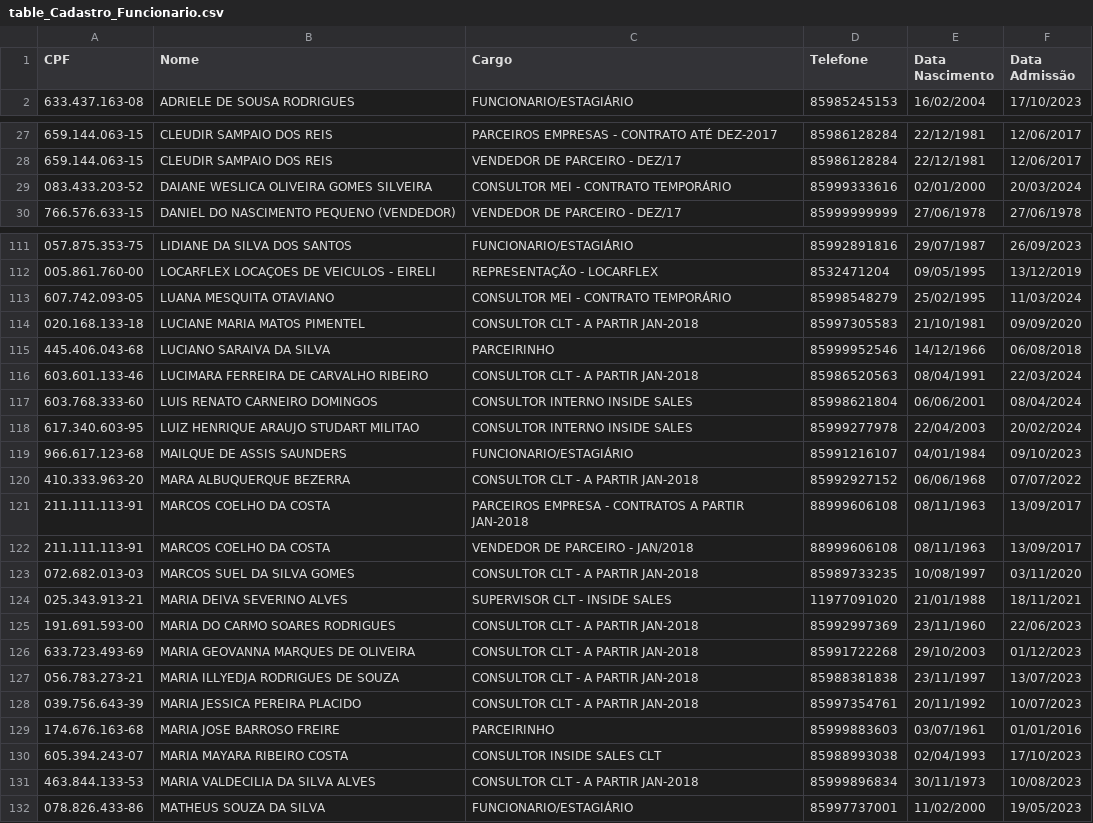
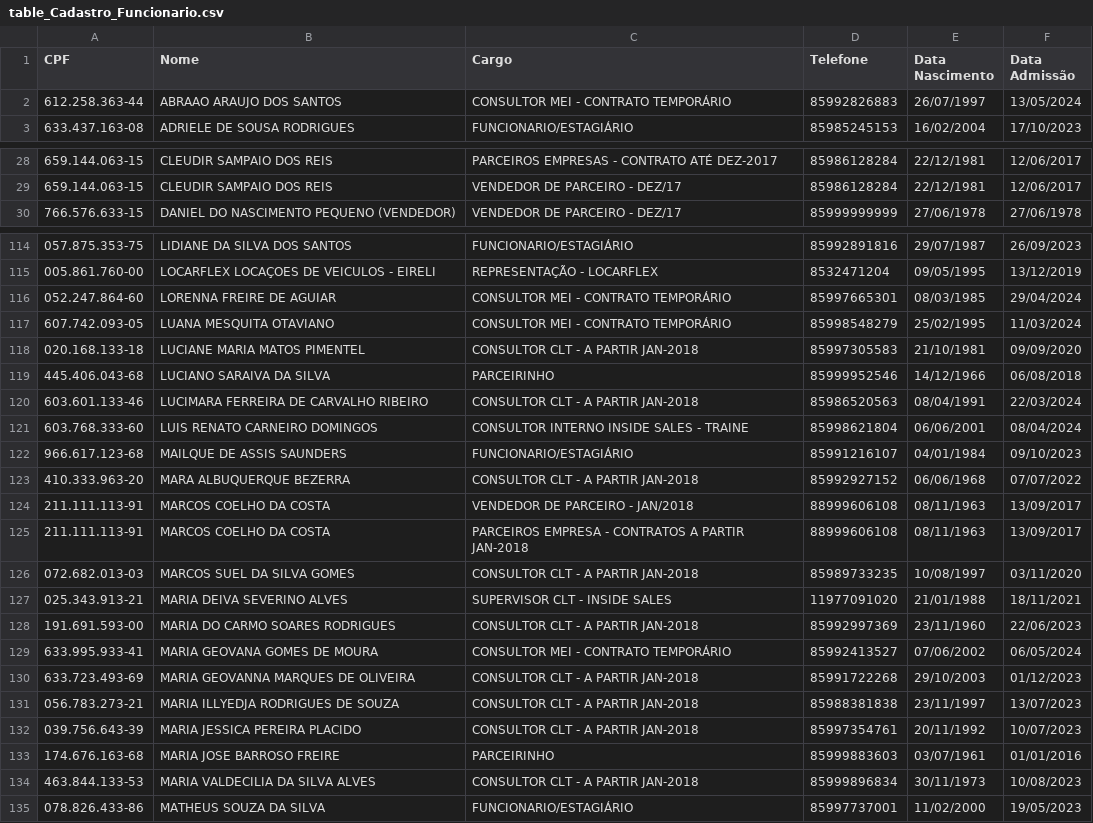
Before and after one commit to davigopi/Recibos, a CSV file: tables/table_Cadastro_Funcionario.csv, drawn as a sheet; only a part is shown, gaps mark what is left out; the diff covers the shown part only.

```diff
--- a/tables/table_Cadastro_Funcionario.csv
+++ b/tables/table_Cadastro_Funcionario.csv
@@ -1,2 +1,3 @@
 CPF;Nome;Cargo;Telefone;Data Nascimento;Data Admissão
+612.258.363-44;ABRAAO ARAUJO DOS SANTOS;CONSULTOR MEI - CONTRATO TEMPORÁRIO;85992826883;26/07/1997;13/05/2024
 633.437.163-08;ADRIELE DE SOUSA RODRIGUES ;FUNCIONARIO/ESTAGIÁRIO;85985245153;16/02/2004;17/10/2023
@@ -28,3 +29,2 @@ CPF;Nome;Cargo;Telefone;Data Nascimento;Data Admissão
 659.144.063-15;CLEUDIR SAMPAIO DOS REIS ;VENDEDOR DE PARCEIRO - DEZ/17;85986128284;22/12/1981;12/06/2017
-083.433.203-52;DAIANE WESLICA OLIVEIRA GOMES SILVEIRA;CONSULTOR MEI - CONTRATO TEMPORÁRIO;85999333616;02/01/2000;20/03/2024
 766.576.633-15;DANIEL DO NASCIMENTO PEQUENO (VENDEDOR);VENDEDOR DE PARCEIRO - DEZ/17;85999999999;27/06/1978;27/06/1978
@@ -112,2 +115,3 @@ CPF;Nome;Cargo;Telefone;Data Nascimento;Data Admissão
 005.861.760-00;LOCARFLEX LOCAÇOES DE VEICULOS - EIRELI;REPRESENTAÇÃO - LOCARFLEX;8532471204 ;09/05/1995;13/12/2019
+052.247.864-60;LORENNA FREIRE DE AGUIAR ;CONSULTOR MEI - CONTRATO TEMPORÁRIO;85997665301;08/03/1985;29/04/2024
 607.742.093-05;LUANA MESQUITA OTAVIANO;CONSULTOR MEI - CONTRATO TEMPORÁRIO;85998548279;25/02/1995;11/03/2024
@@ -116,8 +120,7 @@ CPF;Nome;Cargo;Telefone;Data Nascimento;Data Admissão
 603.601.133-46;LUCIMARA FERREIRA DE CARVALHO RIBEIRO;CONSULTOR CLT - A PARTIR JAN-2018;85986520563;08/04/1991;22/03/2024
-603.768.333-60;LUIS RENATO CARNEIRO DOMINGOS;CONSULTOR INTERNO INSIDE SALES;85998621804;06/06/2001;08/04/2024
-617.340.603-95;LUIZ HENRIQUE ARAUJO STUDART MILITAO;CONSULTOR INTERNO INSIDE SALES;85999277978;22/04/2003;20/02/2024
+603.768.333-60;LUIS RENATO CARNEIRO DOMINGOS;CONSULTOR INTERNO INSIDE SALES - TRAINE;85998621804;06/06/2001;08/04/2024
 966.617.123-68;MAILQUE DE ASSIS SAUNDERS ;FUNCIONARIO/ESTAGIÁRIO;85991216107;04/01/1984;09/10/2023
 410.333.963-20;MARA ALBUQUERQUE BEZERRA;CONSULTOR CLT - A PARTIR JAN-2018;85992927152;06/06/1968;07/07/2022
+211.111.113-91;MARCOS COELHO DA COSTA;VENDEDOR DE PARCEIRO - JAN/2018;88999606108;08/11/1963;13/09/2017
 211.111.113-91;MARCOS COELHO DA COSTA;PARCEIROS EMPRESA - CONTRATOS A PARTIR JAN-2018;88999606108;08/11/1963;13/09/2017
-211.111.113-91;MARCOS COELHO DA COSTA;VENDEDOR DE PARCEIRO - JAN/2018;88999606108;08/11/1963;13/09/2017
 072.682.013-03;MARCOS SUEL DA SILVA GOMES;CONSULTOR CLT - A PARTIR JAN-2018;85989733235;10/08/1997;03/11/2020
@@ -125,2 +128,3 @@ CPF;Nome;Cargo;Telefone;Data Nascimento;Data Admissão
 191.691.593-00;MARIA DO CARMO SOARES RODRIGUES ;CONSULTOR CLT - A PARTIR JAN-2018;85992997369;23/11/1960;22/06/2023
+633.995.933-41;MARIA GEOVANA GOMES DE MOURA;CONSULTOR MEI - CONTRATO TEMPORÁRIO;85992413527;07/06/2002;06/05/2024
 633.723.493-69;MARIA GEOVANNA MARQUES DE OLIVEIRA ;CONSULTOR CLT - A PARTIR JAN-2018;85991722268;29/10/2003;01/12/2023
@@ -129,3 +133,2 @@ CPF;Nome;Cargo;Telefone;Data Nascimento;Data Admissão
 174.676.163-68;MARIA JOSE BARROSO FREIRE;PARCEIRINHO;85999883603;03/07/1961;01/01/2016
-605.394.243-07;MARIA MAYARA RIBEIRO COSTA ;CONSULTOR INSIDE SALES CLT;85988993038;02/04/1993;17/10/2023
 463.844.133-53;MARIA VALDECILIA DA SILVA ALVES;CONSULTOR CLT - A PARTIR JAN-2018;85999896834;30/11/1973;10/08/2023
```
Also changed, not shown: 7 added rows, 3 removed rows, 5 moved rows and 5 edited cells elsewhere in this file, tables/table_Cadastro_Ata.csv, 26 other files.
